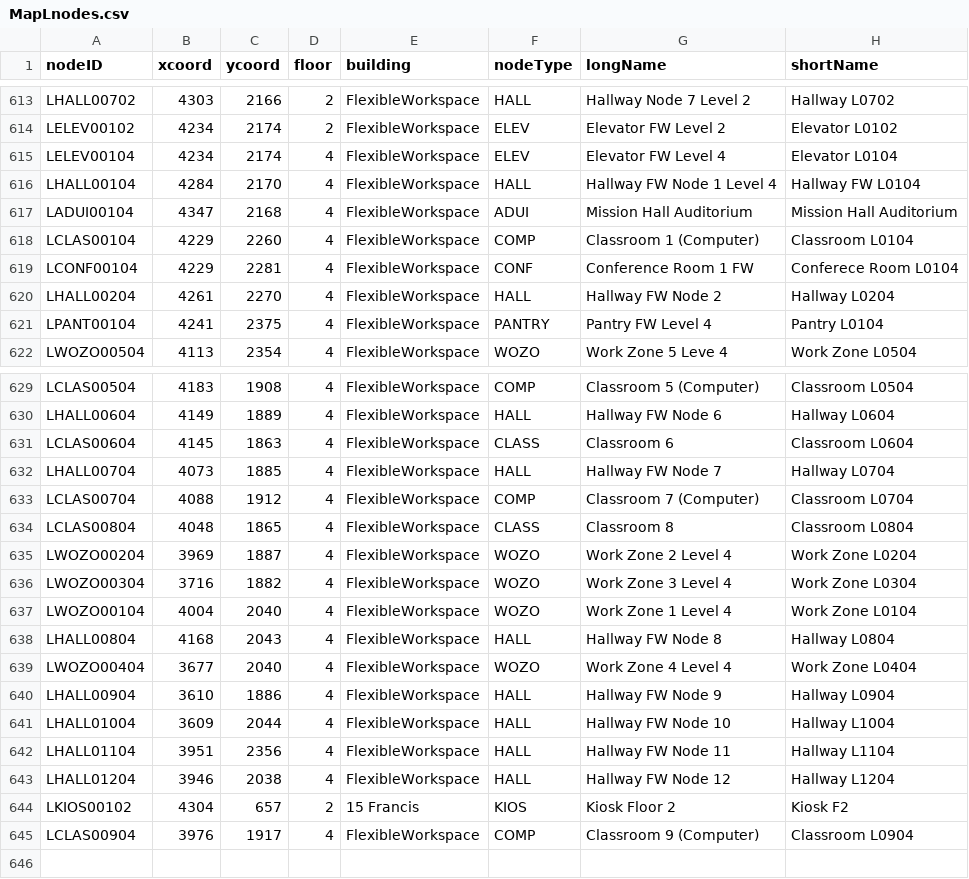
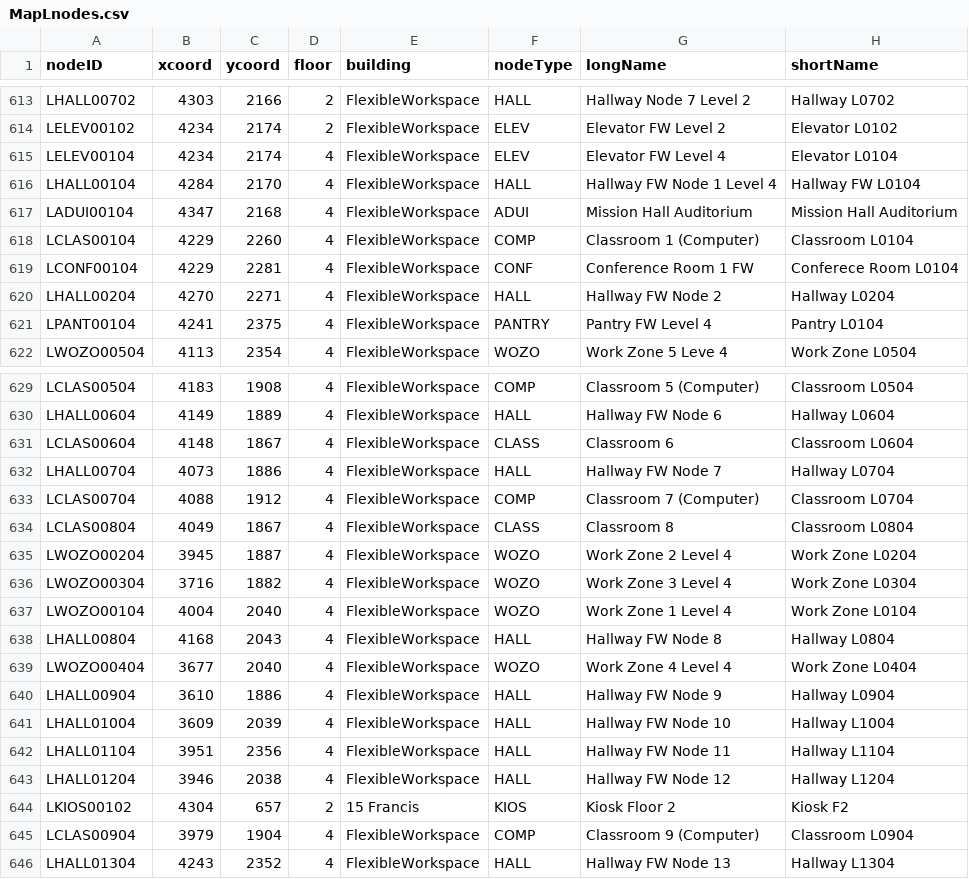
Before and after one commit to GabeAponte/CS3733-D19-Team-L-Iteration, a CSV file: src/main/resources/MapLnodes.csv, drawn as a sheet; only a part is shown, gaps mark what is left out.

Commit message:
Added the new 4th floor hospital and updated the nodes and edges csv files for pathfinding

```diff
--- a/src/main/resources/MapLnodes.csv
+++ b/src/main/resources/MapLnodes.csv
@@ -619,3 +619,3 @@ LCLAS00104,4229,2260,4,FlexibleWorkspace,COMP,Classroom 1 (Computer),Classroom L
 LCONF00104,4229,2281,4,FlexibleWorkspace,CONF,Conference Room 1 FW,Conferece Room L0104
-LHALL00204,4261,2270,4,FlexibleWorkspace,HALL,Hallway FW Node 2 ,Hallway L0204
+LHALL00204,4270,2271,4,FlexibleWorkspace,HALL,Hallway FW Node 2 ,Hallway L0204
 LPANT00104,4241,2375,4,FlexibleWorkspace,PANTRY,Pantry FW Level 4,Pantry L0104
@@ -630,7 +630,7 @@ LCLAS00504,4183,1908,4,FlexibleWorkspace,COMP,Classroom 5 (Computer),Classroom L
 LHALL00604,4149,1889,4,FlexibleWorkspace,HALL,Hallway FW Node 6,Hallway L0604
-LCLAS00604,4145,1863,4,FlexibleWorkspace,CLASS,Classroom 6,Classroom L0604
-LHALL00704,4073,1885,4,FlexibleWorkspace,HALL,Hallway FW Node 7,Hallway L0704
+LCLAS00604,4148,1867,4,FlexibleWorkspace,CLASS,Classroom 6,Classroom L0604
+LHALL00704,4073,1886,4,FlexibleWorkspace,HALL,Hallway FW Node 7,Hallway L0704
 LCLAS00704,4088,1912,4,FlexibleWorkspace,COMP,Classroom 7 (Computer),Classroom L0704
-LCLAS00804,4048,1865,4,FlexibleWorkspace,CLASS,Classroom 8,Classroom L0804
-LWOZO00204,3969,1887,4,FlexibleWorkspace,WOZO,Work Zone 2 Level 4,Work Zone L0204
+LCLAS00804,4049,1867,4,FlexibleWorkspace,CLASS,Classroom 8,Classroom L0804
+LWOZO00204,3945,1887,4,FlexibleWorkspace,WOZO,Work Zone 2 Level 4,Work Zone L0204
 LWOZO00304,3716,1882,4,FlexibleWorkspace,WOZO,Work Zone 3 Level 4,Work Zone L0304
@@ -640,3 +640,3 @@ LWOZO00404,3677,2040,4,FlexibleWorkspace,WOZO,Work Zone 4 Level 4,Work Zone L040
 LHALL00904,3610,1886,4,FlexibleWorkspace,HALL,Hallway FW Node 9 ,Hallway L0904
-LHALL01004,3609,2044,4,FlexibleWorkspace,HALL,Hallway FW Node 10,Hallway L1004
+LHALL01004,3609,2039,4,FlexibleWorkspace,HALL,Hallway FW Node 10,Hallway L1004
 LHALL01104,3951,2356,4,FlexibleWorkspace,HALL,Hallway FW Node 11,Hallway L1104
@@ -644,2 +644,3 @@ LHALL01204,3946,2038,4,FlexibleWorkspace,HALL,Hallway FW Node 12,Hallway L1204
 LKIOS00102,4304,657,2,15 Francis,KIOS,Kiosk Floor 2,Kiosk F2
-LCLAS00904,3976,1917,4,FlexibleWorkspace,COMP,Classroom 9 (Computer),Classroom L0904
+LCLAS00904,3979,1904,4,FlexibleWorkspace,COMP,Classroom 9 (Computer),Classroom L0904
+LHALL01304,4243,2352,4,FlexibleWorkspace,HALL,Hallway FW Node 13,Hallway L1304
```
Also changed, not shown: src/main/resources/MapLedges.csv, 1 other file.
